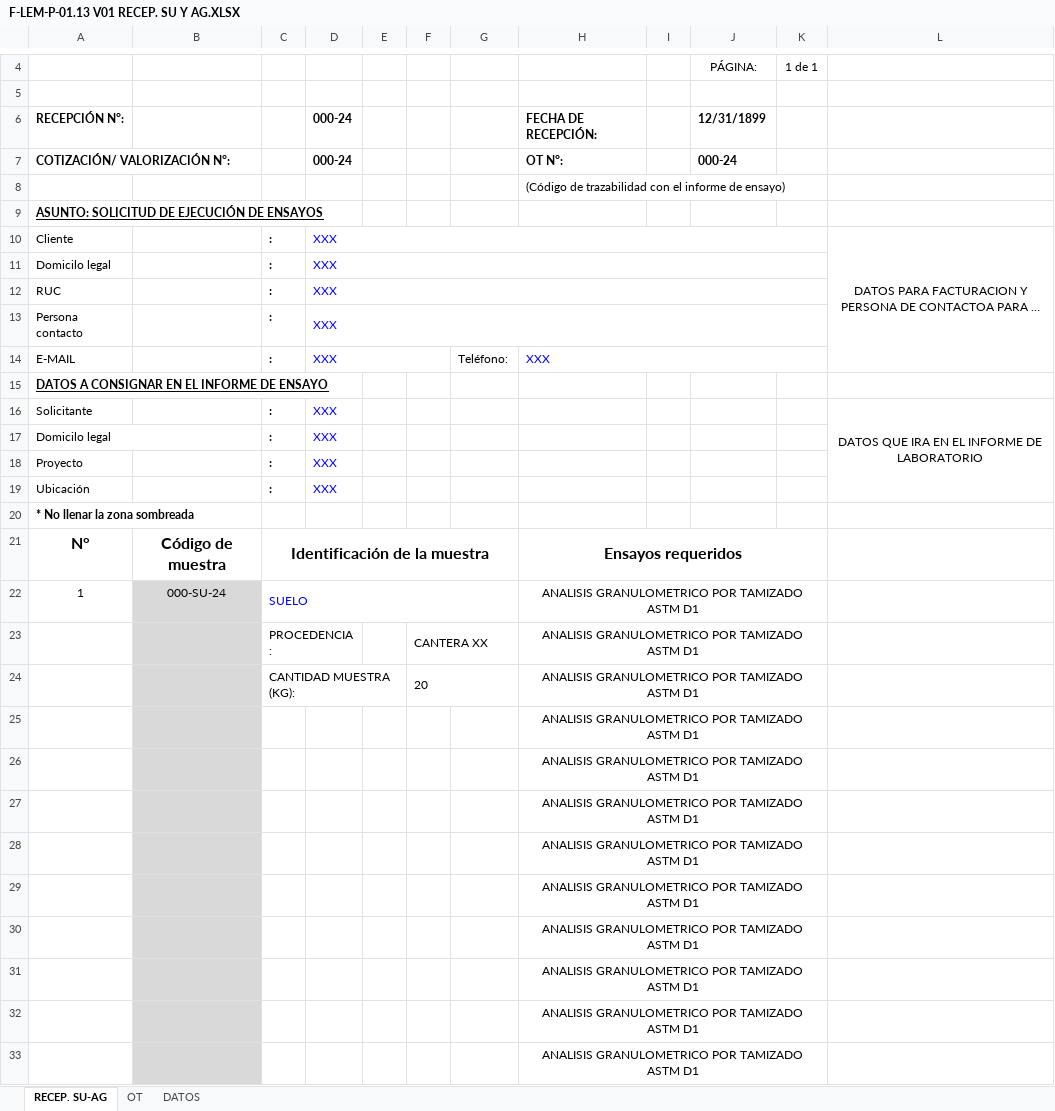
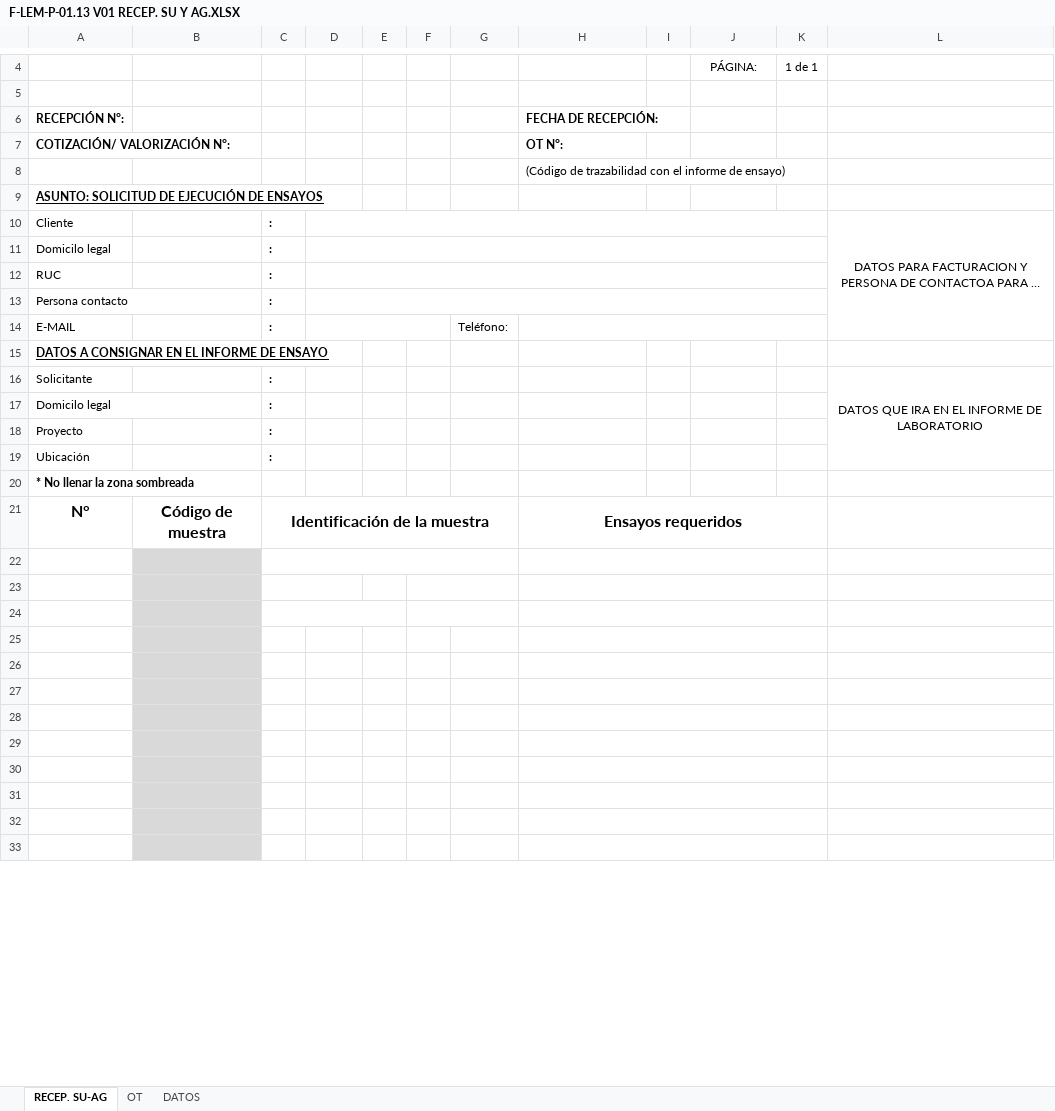
Before and after one commit to keviskibidi33-png/api-geofal-crm, an Excel workbook: app/templates/Recepciones/F-LEM-P-01.13 V01 RECEP. SU Y AG.XLSX, sheet RECEP. SU-AG, drawn as a sheet; only a part is shown, gaps mark what is left out; long unchanged cells end in …; values as stored, in another font and other column widths than the file's, no borders; charts and pictures not drawn; the diff covers the shown part only; the diff names each change by its address in the sheet, - before the commit and + after, or states it on an @@ line.

```diff
--- a/app/templates/Recepciones/F-LEM-P-01.13 V01 RECEP. SU Y AG.XLSX (sheet RECEP. SU-AG)
+++ b/app/templates/Recepciones/F-LEM-P-01.13 V01 RECEP. SU Y AG.XLSX (sheet RECEP. SU-AG)
-D6:D7: 000-24
+D6:D7: (empty)
-J6: 12/31/1899
+J6: (empty)
-J7: 000-24
+J7: (empty)
-D10:D14: XXX
+D10:D14: (empty)
-H14: XXX
+H14: (empty)
-D16:D19: XXX
+D16:D19: (empty)
-row 22: 1 | 000-SU-24 | SUELO |  |  |  |  | ANALISIS GRANULOMETRICO POR TAMIZADO ASTM D1
+row 22: (empty)
-row 23:  |  | PROCEDENCIA: |  |  | CANTERA XX |  | ANALISIS GRANULOMETRICO POR TAMIZADO ASTM D1
+row 23: (empty)
-row 24:  |  | CANTIDAD MUESTRA (KG): |  |  | 20 |  | ANALISIS GRANULOMETRICO POR TAMIZADO ASTM D1
+row 24: (empty)
-H25:H33: ANALISIS GRANULOMETRICO POR TAMIZADO ASTM D1
+H25:H33: (empty)
```
Also changed, not shown: 3 removed rows and 8 edited cells elsewhere in this sheet, sheet DATOS, sheet OT, charts or pictures, app/templates/Recepciones/F-LEM-P-01.04 V05 RECEPCIÓN DE MUESTRAS DE ROCA.xlsx, app/templates/Recepciones/F-LEM-P-01.05 V04 RECEPCIÓN DE MUESTRAS DE ALBAÑILERIA.xlsx, 2 other files.
